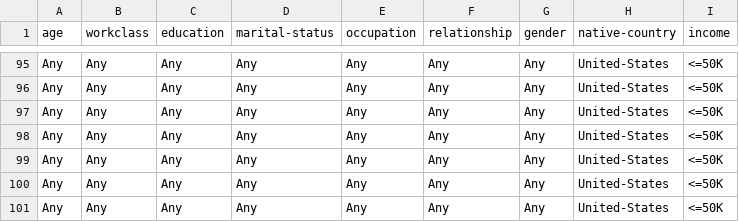
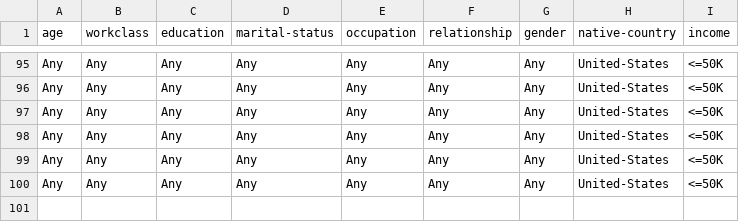
Before and after one commit to MehmetUstek/Data-Anonymization_Techniques, a CSV file: HW1/adult-clustering-anonymized.csv, drawn as a sheet; only a part is shown, gaps mark what is left out.

```diff
--- a/HW1/adult-clustering-anonymized.csv
+++ b/HW1/adult-clustering-anonymized.csv
@@ -100,2 +100 @@ Any,Any,Any,Any,Any,Any,Any,United-States,<=50K
 Any,Any,Any,Any,Any,Any,Any,United-States,<=50K
-Any,Any,Any,Any,Any,Any,Any,United-States,<=50K
```
Also changed, not shown: 2 other files.
